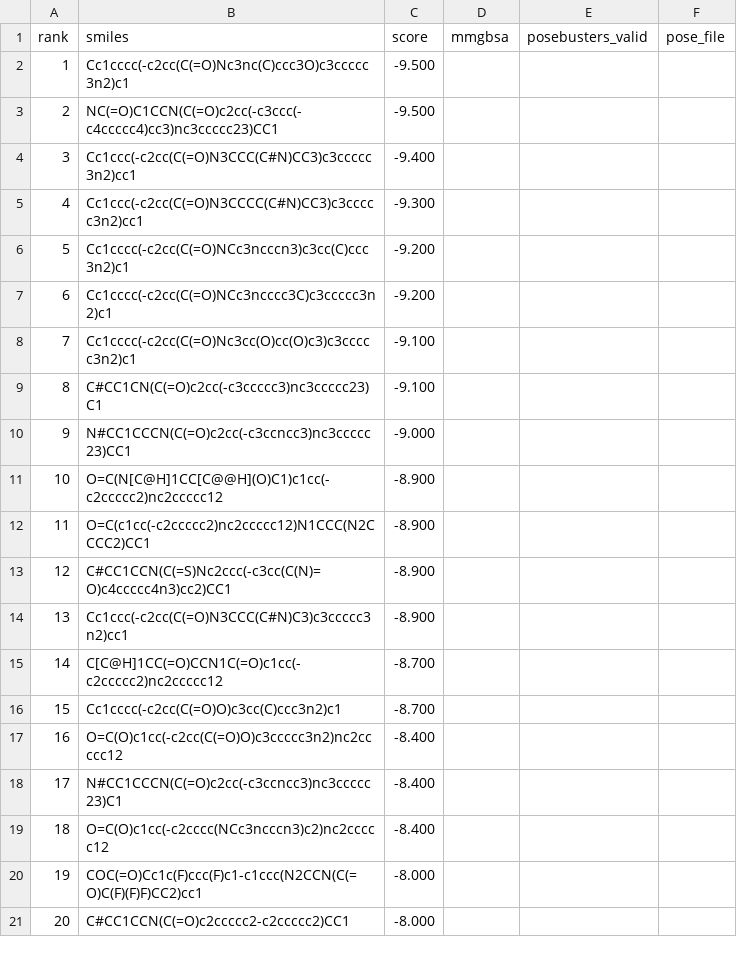
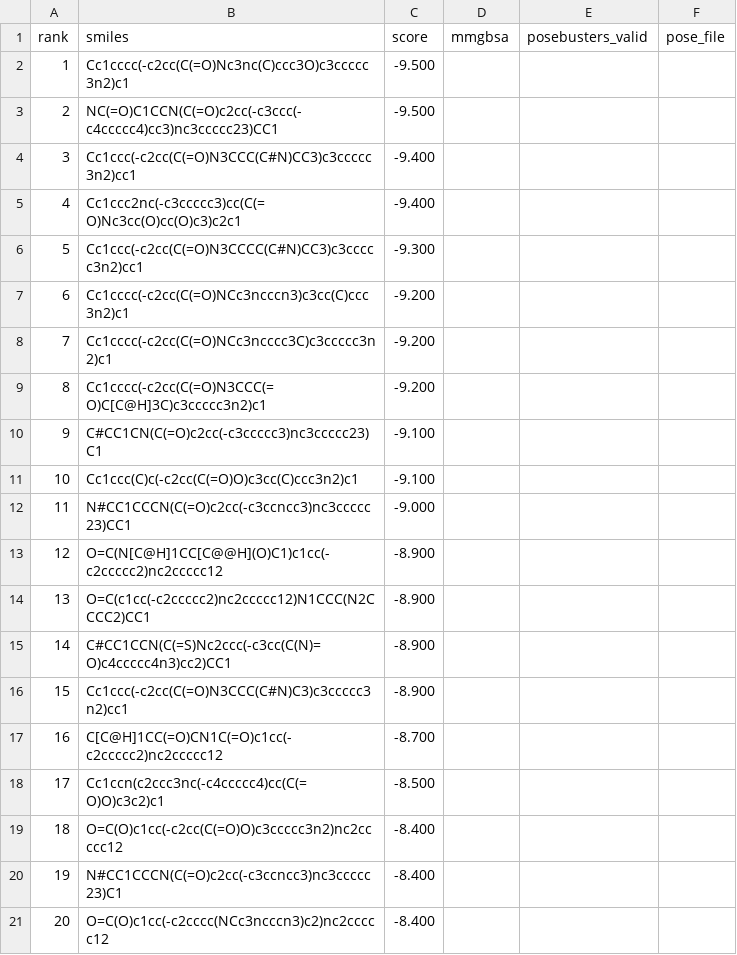
Before and after one commit to rafwiewiora/ebolathon, a CSV file: runs/glycoprotein_screen3/hits.csv, drawn as a sheet; removed rows and columns are numbered as before the commit, all else as after; the diff names each change by its address in the sheet, - before the commit and + after, or states it on an @@ line.

```diff
--- a/runs/glycoprotein_screen3/hits.csv
+++ b/runs/glycoprotein_screen3/hits.csv
+row 5: 4 | Cc1ccc2nc(-c3ccccc3)cc(C(=O)Nc3cc(O)cc(O)c3)c2c1 | -9.400
@@ column A (rank) renumbered between rows 6 and 21 @@
-row 8: 7 | Cc1cccc(-c2cc(C(=O)Nc3cc(O)cc(O)c3)c3ccccc3n2)c1 | -9.100
+row 9: 8 | Cc1cccc(-c2cc(C(=O)N3CCC(=O)C[C@H]3C)c3ccccc3n2)c1 | -9.200
+row 11: 10 | Cc1ccc(C)c(-c2cc(C(=O)O)c3cc(C)ccc3n2)c1 | -9.100
-B17 (smiles): C[C@H]1CC(=O)CCN1C(=O)c1cc(-c2ccccc2)nc2ccccc12
+B17 (smiles): C[C@H]1CC(=O)CN1C(=O)c1cc(-c2ccccc2)nc2ccccc12
-row 16: 15 | Cc1cccc(-c2cc(C(=O)O)c3cc(C)ccc3n2)c1 | -8.700
+row 18: 17 | Cc1ccn(c2ccc3nc(-c4ccccc4)cc(C(=O)O)c3c2)c1 | -8.500
-row 20: 19 | COC(=O)Cc1c(F)ccc(F)c1-c1ccc(N2CCN(C(=O)C(F)(F)F)CC2)cc1 | -8.000
-row 21: 20 | C#CC1CCN(C(=O)c2ccccc2-c2ccccc2)CC1 | -8.000
```
Also changed, not shown: runs/top10.csv, 3 other files.
